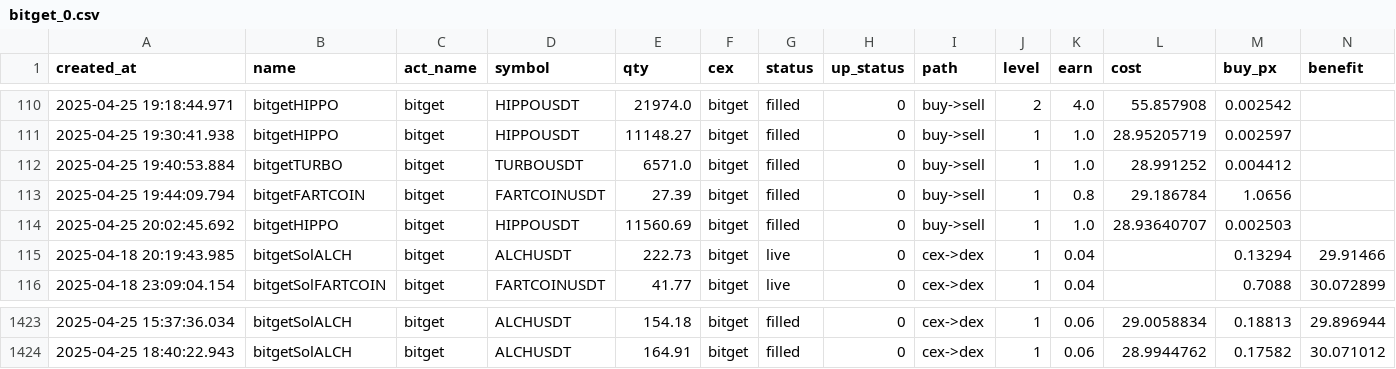
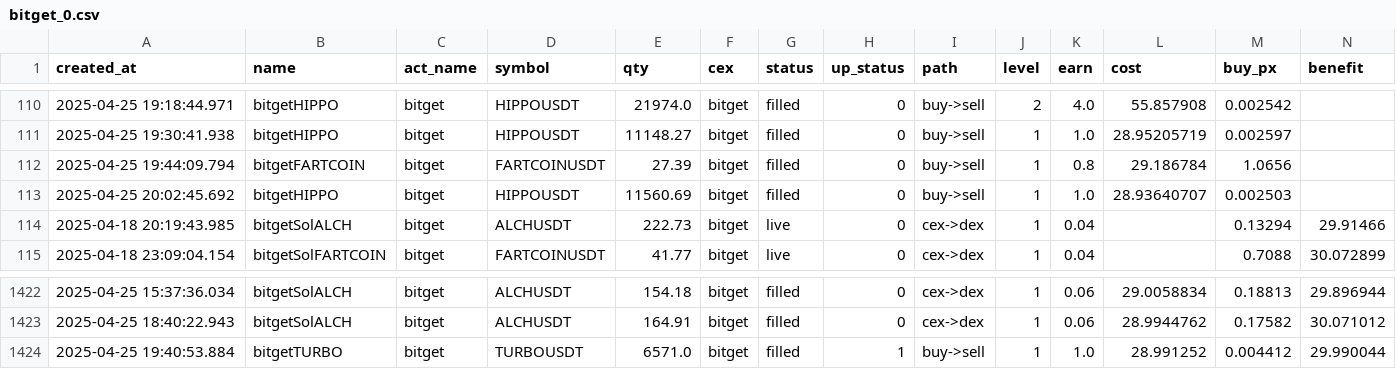
Before and after one commit to txnj/data, a CSV file: bitget_0.csv, drawn as a sheet; only a part is shown, gaps mark what is left out; removed rows and columns are numbered as before the commit, all else as after; rows hold the shown columns only; the diff names each change by its address in the sheet, - before the commit and + after, or states it on an @@ line.

Commit message:
auto-sync

```diff
--- a/bitget_0.csv
+++ b/bitget_0.csv
-row 112: 2025-04-25 19:40:53.884 | bitgetTURBO | bitget | TURBOUSDT | 6571.0 | bitget | filled | 0 | buy->sell | 1 | 1.0 | 28.991252 | 0.004412
+row 1424: 2025-04-25 19:40:53.884 | bitgetTURBO | bitget | TURBOUSDT | 6571.0 | bitget | filled | 1 | buy->sell | 1 | 1.0 | 28.991252 | 0.004412 | 29.990044
```
